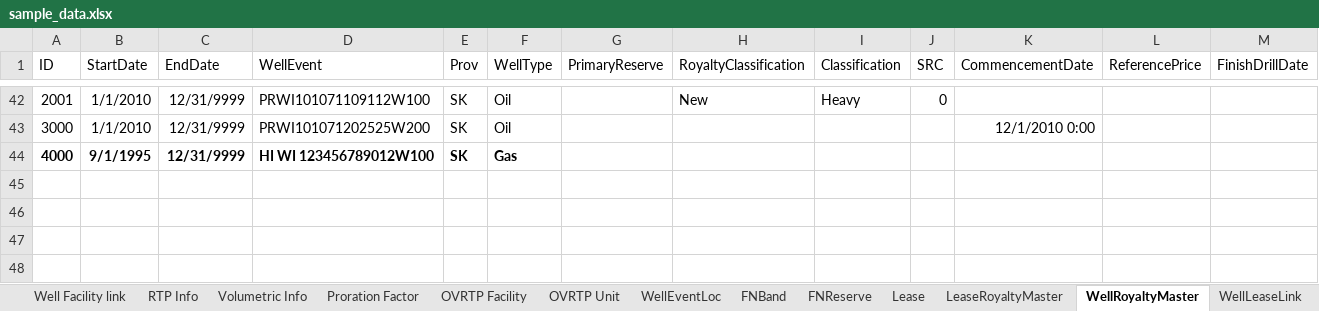
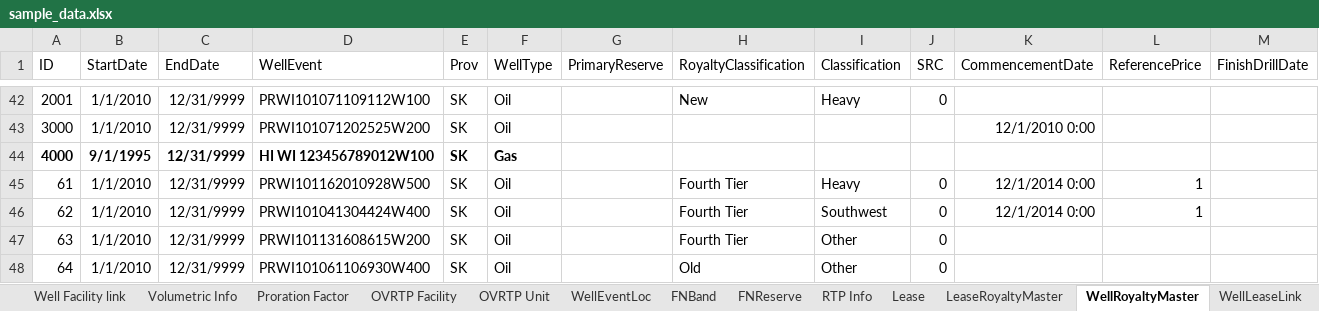
Before and after one commit to lshumlich/python-playground, an Excel workbook: calcroyalties/files/sample_data.xlsx, sheet WellRoyaltyMaster, drawn as a sheet; only a part is shown, gaps mark what is left out; values as stored, in another font and other column widths than the file's, no borders; rows hold the shown columns only; the diff names each change by its address in the sheet, - before the commit and + after, or states it on an @@ line.

```diff
--- a/calcroyalties/files/sample_data.xlsx (sheet WellRoyaltyMaster)
+++ b/calcroyalties/files/sample_data.xlsx (sheet WellRoyaltyMaster)
@@ sheet tab order changed: Well Facility link | Volumetric Info | Proration Factor | OVRTP Facility | OVRTP Unit | WellEventLoc | FNBand | FNReserve | RTP Info | Lease | LeaseRoyaltyMaster | WellRoyaltyMaster | WellLeaseLink @@
+row 45: 61 | 1/1/2010 | 12/31/9999 | PRWI101162010928W500 | SK | Oil |  | Fourth Tier | Heavy | 0 | 12/1/2014 0:00 | 1
+row 46: 62 | 1/1/2010 | 12/31/9999 | PRWI101041304424W400 | SK | Oil |  | Fourth Tier | Southwest | 0 | 12/1/2014 0:00 | 1
+row 47: 63 | 1/1/2010 | 12/31/9999 | PRWI101131608615W200 | SK | Oil |  | Fourth Tier | Other | 0
+row 48: 64 | 1/1/2010 | 12/31/9999 | PRWI101061106930W400 | SK | Oil |  | Old | Other | 0
```
Also changed, not shown: sheet Monthly, sheet LeaseRoyaltyMaster, sheet DataDictionary, sheet WellLeaseLink, sheet Lease, sheet Samples, 6 other files.
